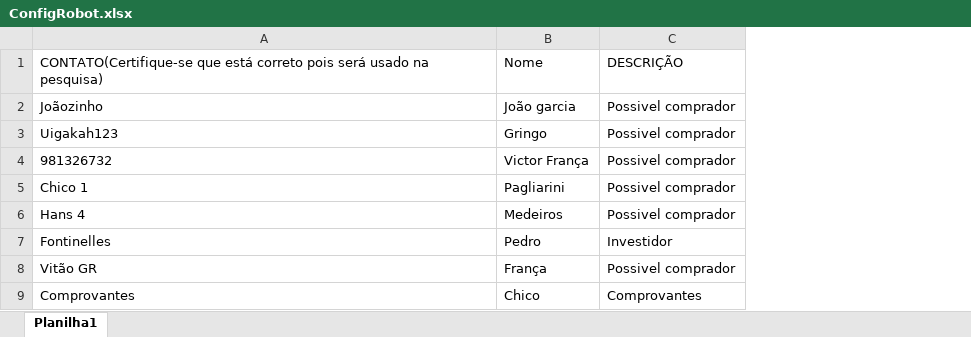
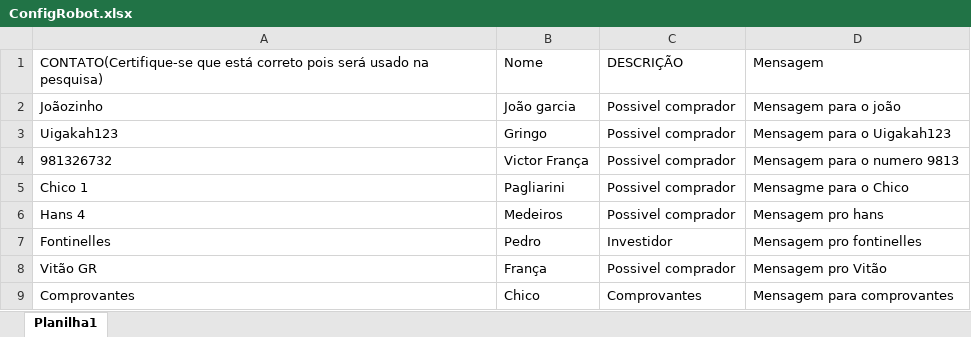
Before and after one commit to franciscogarcia1999/ProjectWpp, an Excel workbook: Data/ConfigRobot.xlsx, sheet Planilha1, drawn as a sheet; values as stored, in another font and other column widths than the file's, no borders; the diff names each change by its address in the sheet, - before the commit and + after, or states it on an @@ line.

Commit message:
Hotkey, e ConfigRobot

```diff
--- a/Data/ConfigRobot.xlsx (sheet Planilha1)
+++ b/Data/ConfigRobot.xlsx (sheet Planilha1)
+column D, rows 1-9: Mensagem | Mensagem para o joão | Mensagem para o Uigakah123 | Mensagem para o numero 9813 | Mensagme para o Chico | Mensagem pro hans | Mensagem pro fontinelles | Mensagem pro Vitão | Mensagem para comprovantes
```
Also changed, not shown: 3 other files.
